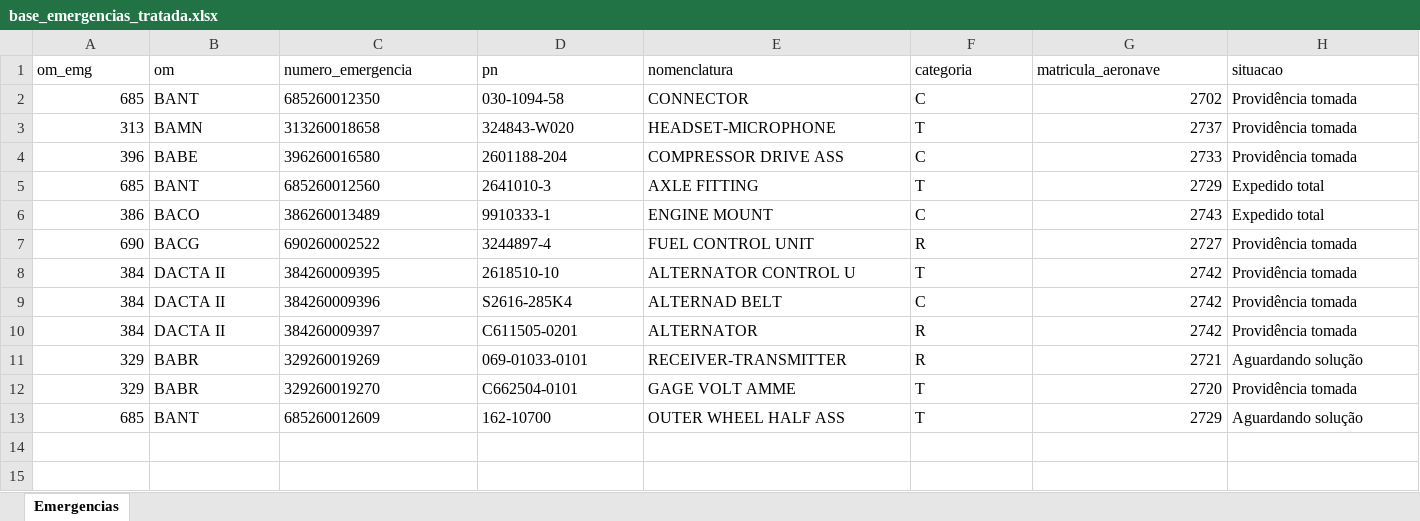
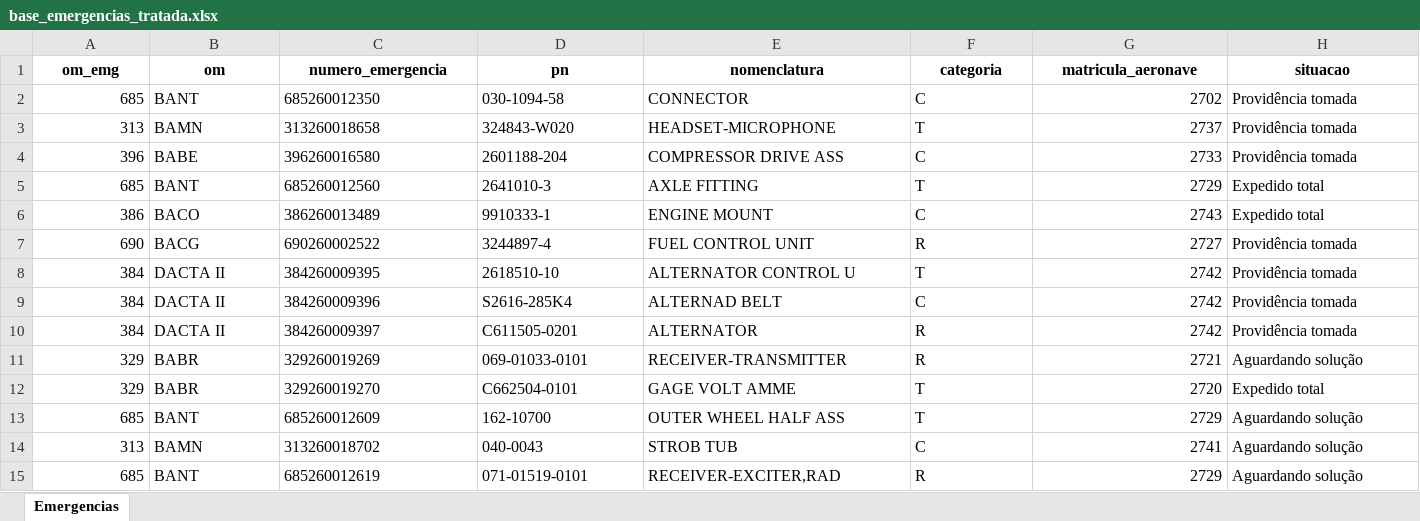
Before and after one commit to wallacedellaney/c98a-pamals, an Excel workbook: Contrato 005/Dashboard/02_Dados_Tratados/base_emergencias_tratada.xlsx, sheet Emergencias, drawn as a sheet; only a part is shown; values as stored, in another font and other column widths than the file's, no borders; rows hold the shown columns only; the diff covers the shown part only; the diff names each change by its address in the sheet, - before the commit and + after, or states it on an @@ line.

Commit message:
Atualização automática: emergencias (18/08/2026 12:31)

```diff
--- a/Contrato 005/Dashboard/02_Dados_Tratados/base_emergencias_tratada.xlsx (sheet Emergencias)
+++ b/Contrato 005/Dashboard/02_Dados_Tratados/base_emergencias_tratada.xlsx (sheet Emergencias)
@@ A1:H1 bold: off → on, alignment: left → center @@
-H12 (situacao): Providência tomada
+H12 (situacao): Expedido total
+row 14: 313 | BAMN | 313260018702 | 040-0043 | STROB TUB | C | 2741 | Aguardando solução
+row 15: 685 | BANT | 685260012619 | 071-01519-0101 | RECEIVER-EXCITER,RAD | R | 2729 | Aguardando solução
```
Also changed, not shown: cell formats elsewhere in this sheet, Contrato 005/Dashboard/02_Dados_Tratados/historico_completo_emergencias.xlsx, 5 other files.
